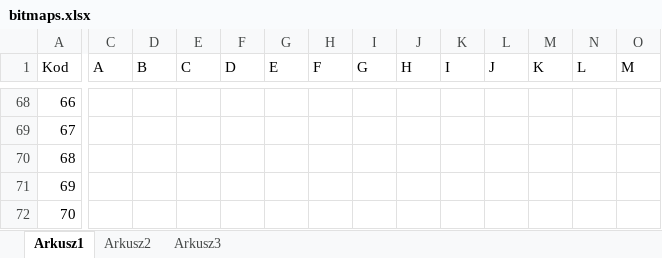
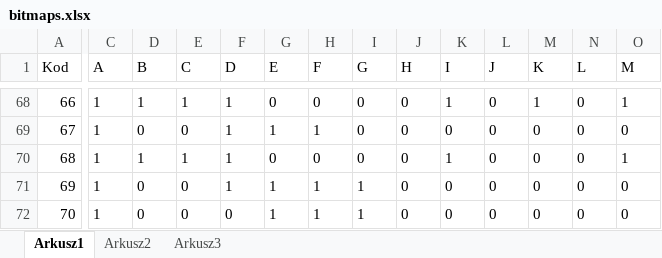
Before and after one commit to leonow32/verilog-fpga, an Excel workbook: display_lcd_vim828/bitmaps.xlsx, sheet Arkusz1, drawn as a sheet; only a part is shown, gaps mark what is left out; values as stored, in another font and other column widths than the file's, no borders; the diff covers the shown part only; the diff names each change by its address in the sheet, - before the commit and + after, or states it on an @@ line.

```diff
--- a/display_lcd_vim828/bitmaps.xlsx (sheet Arkusz1)
+++ b/display_lcd_vim828/bitmaps.xlsx (sheet Arkusz1)
-C68:C72 (A): (empty)
+C68:C72 (A): 1
-D68 (B): (empty)
+D68 (B): 1
-E68 (C): (empty)
+E68 (C): 1
-F68:F71 (D): (empty)
+F68:F71 (D): 1
-G68 (E): (empty)
+G68 (E): 0
-H68 (F): (empty)
+H68 (F): 0
-I68:I70 (G): (empty)
+I68:I70 (G): 0
-J68:J72 (H): (empty)
+J68:J72 (H): 0
-K68 (I): (empty)
+K68 (I): 1
-L68:L72 (J): (empty)
+L68:L72 (J): 0
-M68 (K): (empty)
+M68 (K): 1
-N68:N72 (L): (empty)
+N68:N72 (L): 0
-O68 (M): (empty)
+O68 (M): 1
-D69 (B): (empty)
+D69 (B): 0
-E69 (C): (empty)
+E69 (C): 0
-G69 (E): (empty)
+G69 (E): 1
-H69 (F): (empty)
+H69 (F): 1
-K69 (I): (empty)
+K69 (I): 0
-M69:M72 (K): (empty)
+M69:M72 (K): 0
-O69 (M): (empty)
+O69 (M): 0
-D70 (B): (empty)
+D70 (B): 1
-E70 (C): (empty)
+E70 (C): 1
-G70 (E): (empty)
+G70 (E): 0
-H70 (F): (empty)
+H70 (F): 0
-K70 (I): (empty)
+K70 (I): 1
-O70 (M): (empty)
+O70 (M): 1
-D71:D72 (B): (empty)
+D71:D72 (B): 0
-E71:E72 (C): (empty)
+E71:E72 (C): 0
-G71:G72 (E): (empty)
+G71:G72 (E): 1
-H71:H72 (F): (empty)
+H71:H72 (F): 1
-I71:I72 (G): (empty)
+I71:I72 (G): 1
-K71:K72 (I): (empty)
+K71:K72 (I): 0
-O71:O72 (M): (empty)
+O71:O72 (M): 0
-F72 (D): (empty)
+F72 (D): 0
```
Also changed, not shown: 885 edited cells elsewhere in this sheet.
